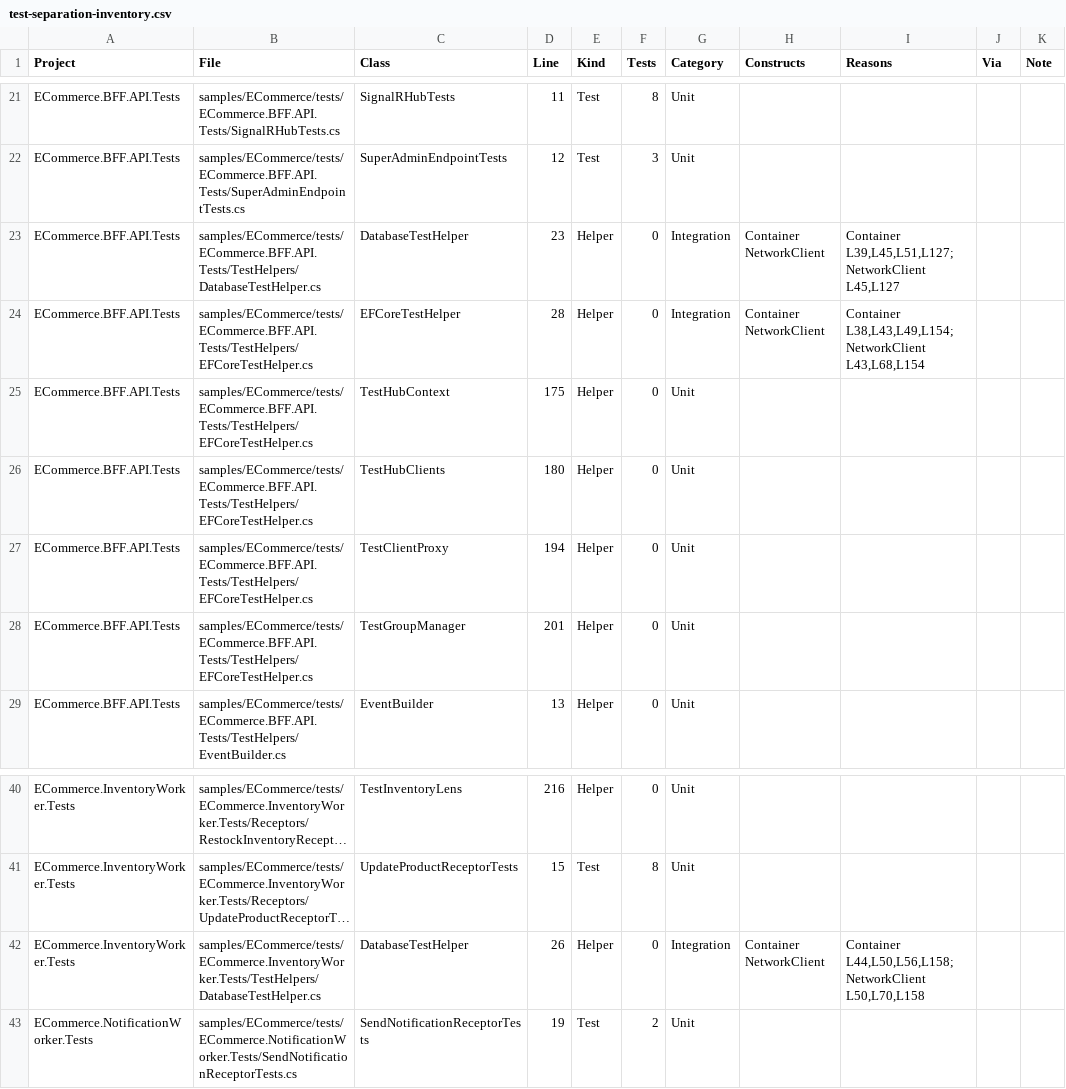
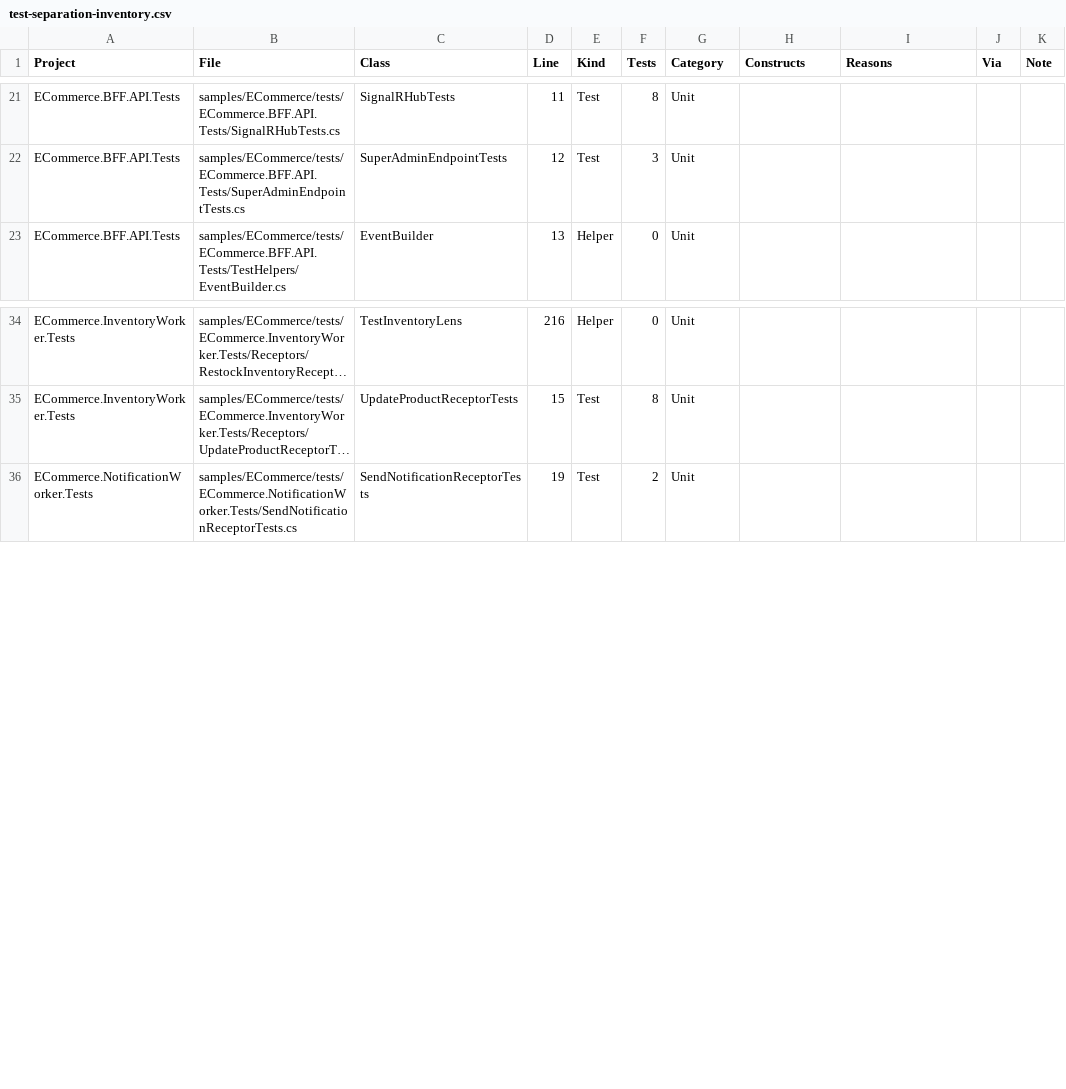
Before and after one commit to whizbang-lib/whizbang, a CSV file: plans/test-separation-inventory.csv, drawn as a sheet; only a part is shown, gaps mark what is left out; long unchanged cells end in …; the diff names each change by its address in the sheet, - before the commit and + after, or states it on an @@ line.

```diff
--- a/plans/test-separation-inventory.csv
+++ b/plans/test-separation-inventory.csv
-row 23: ECommerce.BFF.API.Tests | samples/ECommerce/tests/ECommerce.BFF.API.Tests/TestHelpers/DatabaseTestHelper.cs | DatabaseTestHelper | 23 | Helper | 0 | Integration | Container NetworkClient | Container L39,L45,L51,L127; NetworkClient L45,L127
-row 24: ECommerce.BFF.API.Tests | samples/ECommerce/tests/ECommerce.BFF.API.Tests/TestHelpers/EFCoreTestHelper.cs | EFCoreTestHelper | 28 | Helper | 0 | Integration | Container NetworkClient | Container L38,L43,L49,L154; NetworkClient L43,L68,L154
-row 25: ECommerce.BFF.API.Tests | samples/ECommerce/tests/ECommerce.BFF.API.Tests/TestHelpers/EFCoreTestHelper.cs | TestHubContext | 175 | Helper | 0 | Unit
-row 26: ECommerce.BFF.API.Tests | samples/ECommerce/tests/ECommerce.BFF.API.Tests/TestHelpers/EFCoreTestHelper.cs | TestHubClients | 180 | Helper | 0 | Unit
-row 27: ECommerce.BFF.API.Tests | samples/ECommerce/tests/ECommerce.BFF.API.Tests/TestHelpers/EFCoreTestHelper.cs | TestClientProxy | 194 | Helper | 0 | Unit
-row 28: ECommerce.BFF.API.Tests | samples/ECommerce/tests/ECommerce.BFF.API.Tests/TestHelpers/EFCoreTestHelper.cs | TestGroupManager | 201 | Helper | 0 | Unit
-row 42: ECommerce.InventoryWorker.Tests | samples/ECommerce/tests/ECommerce.InventoryWorker.Tests/TestHelpers/DatabaseTestHelper.cs | DatabaseTestHelper | 26 | Helper | 0 | Integration | Container NetworkClient | Container L44,L50,L56,L158; NetworkClient L50,L70,L158
```
Also changed, not shown: 6 other files.
